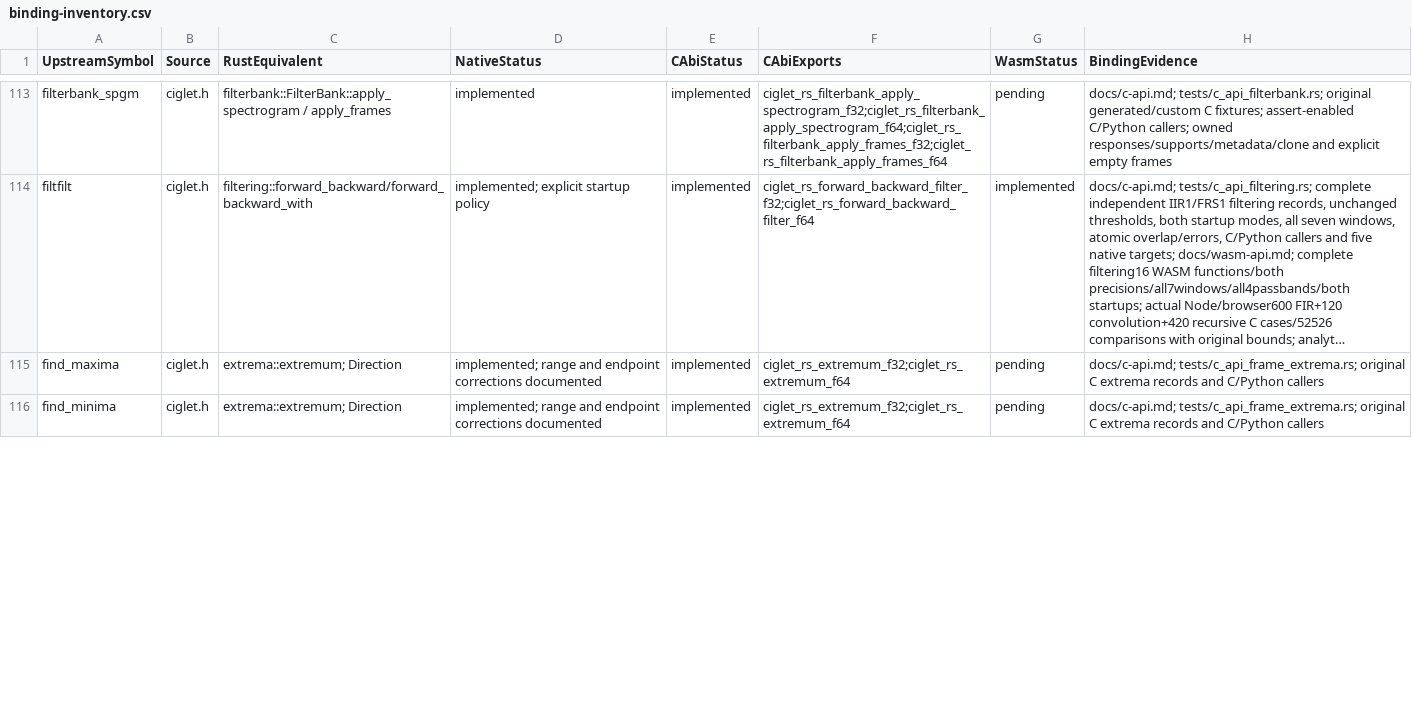
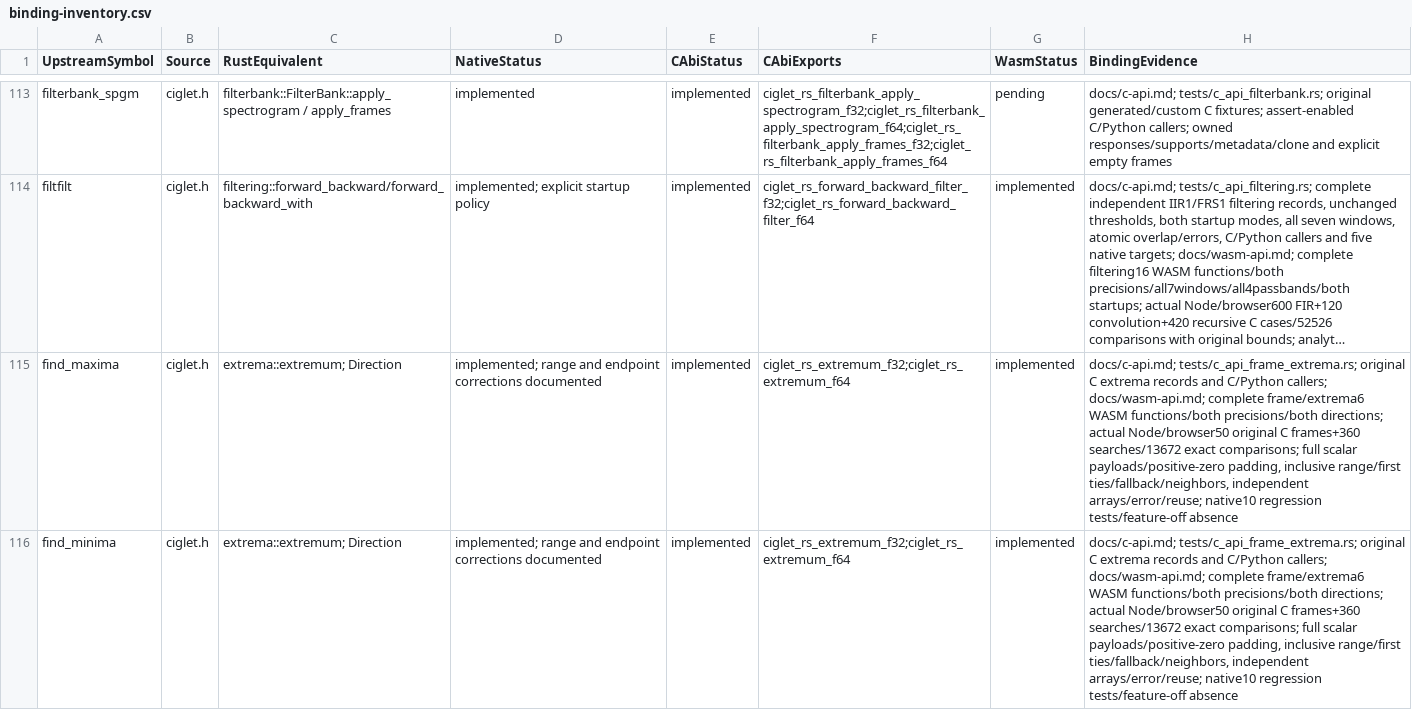
Before and after one commit to Lqm1/ciglet-rs, a CSV file: docs/binding-inventory.csv, drawn as a sheet; only a part is shown, gaps mark what is left out; long unchanged cells end in …; the diff covers the shown part only; the diff names each change by its address in the sheet, - before the commit and + after, or states it on an @@ line.

Commit message:
feat: expose frame extraction and extrema searches to WebAssembly

```diff
--- a/docs/binding-inventory.csv
+++ b/docs/binding-inventory.csv
-G115:G116 (WasmStatus): pending
+G115:G116 (WasmStatus): implemented
-H115:H116 (BindingEvidence): …and C/Python callers
+H115:H116 (BindingEvidence): …and C/Python callers; docs/wasm-api.md; complete frame/extrema6 WASM functions/both precisions/both directions; actual Node/browser50 original C frames+360 searches/13672 exact comparisons; full scalar payloads/positive-zero padding, inclusive range/first ties/fallback/neighbors, independent arrays/error/reuse; native10 regression tests/feature-off absence
```
Also changed, not shown: 10 edited cells elsewhere in this file, 7 other files.
